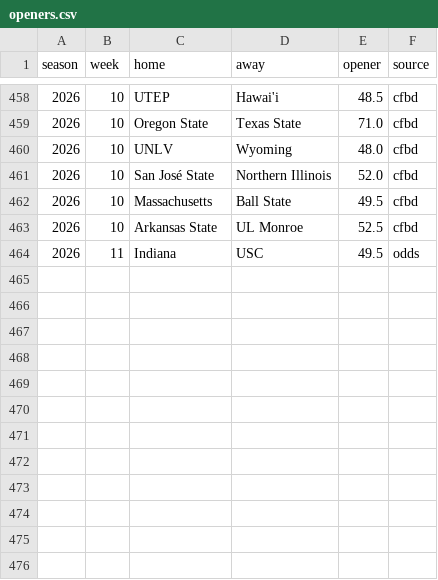
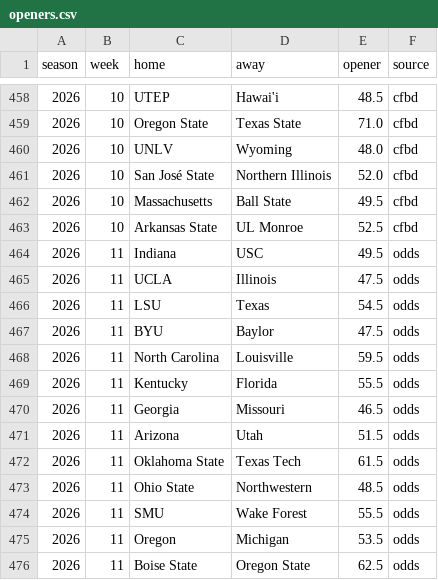
Before and after one commit to aberni03/ncaaf-totals-edge, a CSV file: out/openers.csv, drawn as a sheet; only a part is shown, gaps mark what is left out; the diff names each change by its address in the sheet, - before the commit and + after, or states it on an @@ line.

```diff
--- a/out/openers.csv
+++ b/out/openers.csv
+row 465: 2026 | 11 | UCLA | Illinois | 47.5 | odds
+row 466: 2026 | 11 | LSU | Texas | 54.5 | odds
+row 467: 2026 | 11 | BYU | Baylor | 47.5 | odds
+row 468: 2026 | 11 | North Carolina | Louisville | 59.5 | odds
+row 469: 2026 | 11 | Kentucky | Florida | 55.5 | odds
+row 470: 2026 | 11 | Georgia | Missouri | 46.5 | odds
+row 471: 2026 | 11 | Arizona | Utah | 51.5 | odds
+row 472: 2026 | 11 | Oklahoma State | Texas Tech | 61.5 | odds
+row 473: 2026 | 11 | Ohio State | Northwestern | 48.5 | odds
+row 474: 2026 | 11 | SMU | Wake Forest | 55.5 | odds
+row 475: 2026 | 11 | Oregon | Michigan | 53.5 | odds
+row 476: 2026 | 11 | Boise State | Oregon State | 62.5 | odds
```
Also changed, not shown: out/odds_snapshots.csv, out/picks_log.csv, 9 other files.
